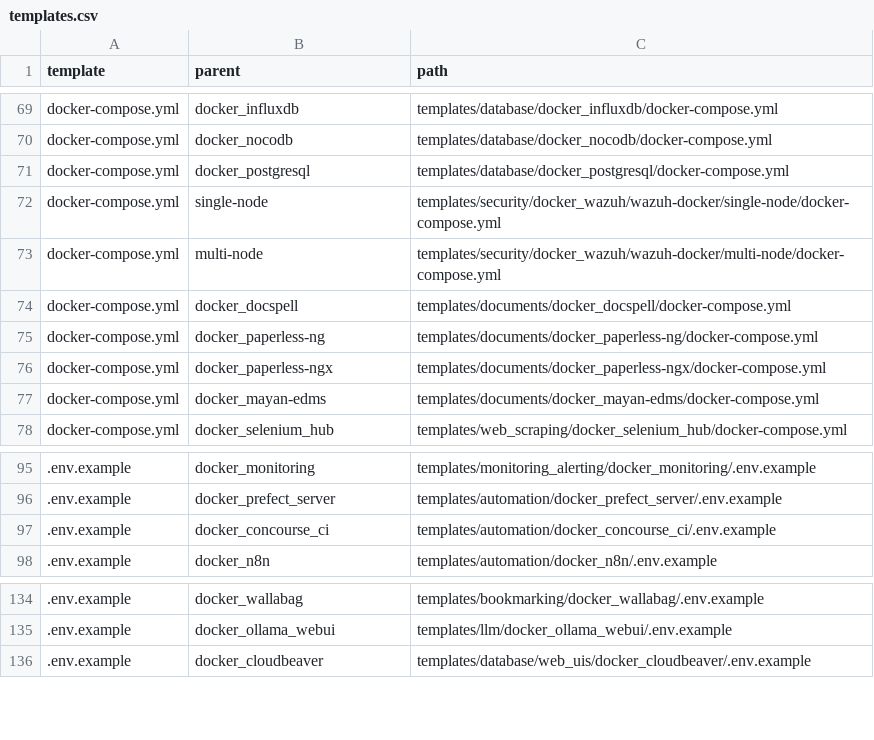
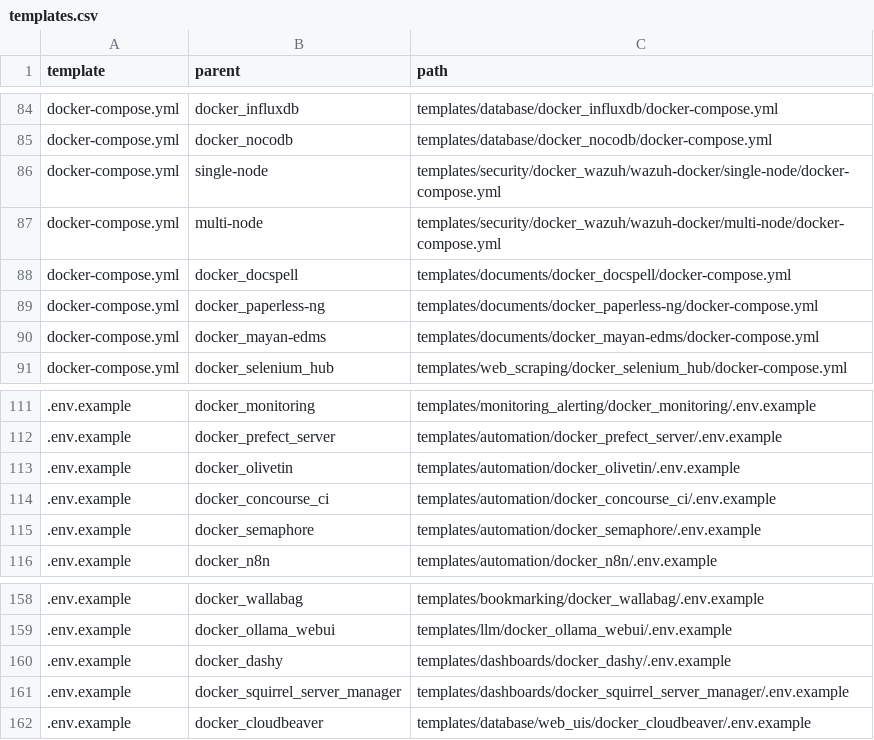
Before and after one commit to redjax/docker_templates, a CSV file: metadata/templates.csv, drawn as a sheet; only a part is shown, gaps mark what is left out; removed rows and columns are numbered as before the commit, all else as after; the diff covers the shown part only; the diff names each change by its address in the sheet, - before the commit and + after, or states it on an @@ line.

Commit message:
Update counts, add link to count script in README.
Count seems to be broken, it looks like it's still detecting both docker-compose/compose.yml and .env.example files.

```diff
--- a/metadata/templates.csv
+++ b/metadata/templates.csv
-row 71: docker-compose.yml | docker_postgresql | templates/database/docker_postgresql/docker-compose.yml
-row 76: docker-compose.yml | docker_paperless-ngx | templates/documents/docker_paperless-ngx/docker-compose.yml
+row 113: .env.example | docker_olivetin | templates/automation/docker_olivetin/.env.example
+row 115: .env.example | docker_semaphore | templates/automation/docker_semaphore/.env.example
+row 160: .env.example | docker_dashy | templates/dashboards/docker_dashy/.env.example
+row 161: .env.example | docker_squirrel_server_manager | templates/dashboards/docker_squirrel_server_manager/.env.example
```
Also changed, not shown: 24 added rows elsewhere in this file, 4 other files.
